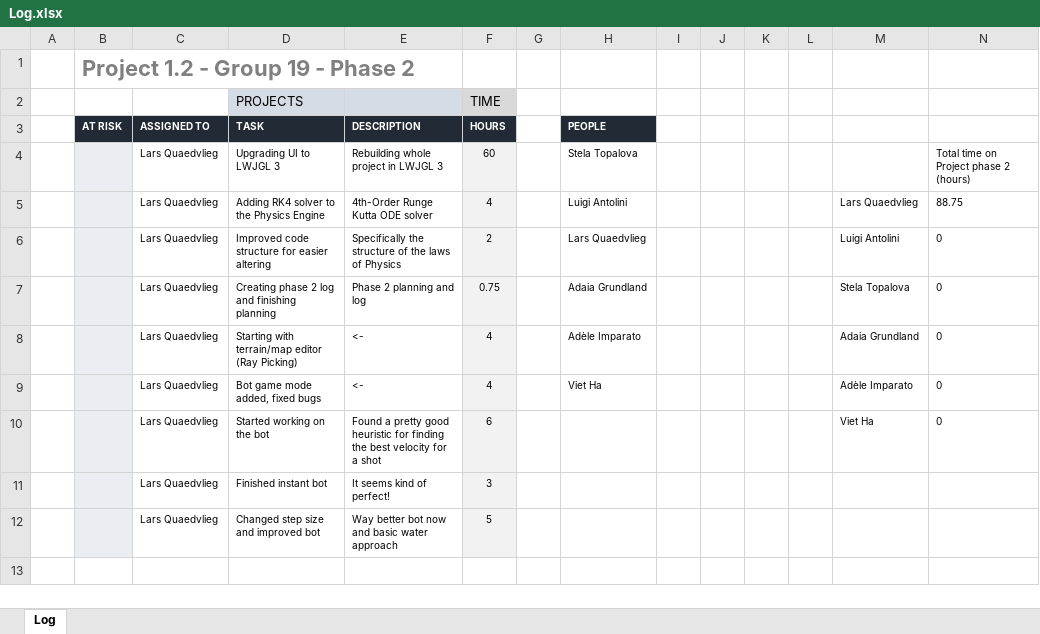
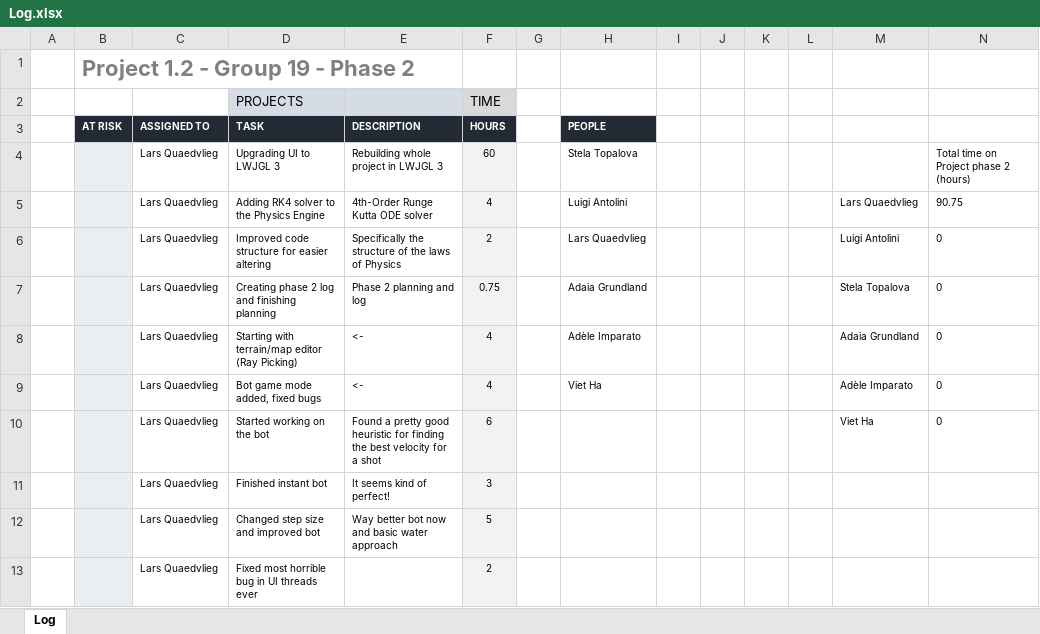
Before and after one commit to justLars7D1/Project-1.2-DKE, an Excel workbook: Organizational/Log.xlsx, sheet Log, drawn as a sheet; values as stored, in another font and other column widths than the file's, no borders; charts and pictures and conditional formats not drawn; the diff names each change by its address in the sheet, - before the commit and + after, or states it on an @@ line.

```diff
--- a/Organizational/Log.xlsx (sheet Log)
+++ b/Organizational/Log.xlsx (sheet Log)
-N5: 88.75
+N5: 90.75
+row 13:  |  | Lars Quaedvlieg | Fixed most horrible bug in UI threads ever |  | 2
```
Also changed, not shown: 7 other files.
